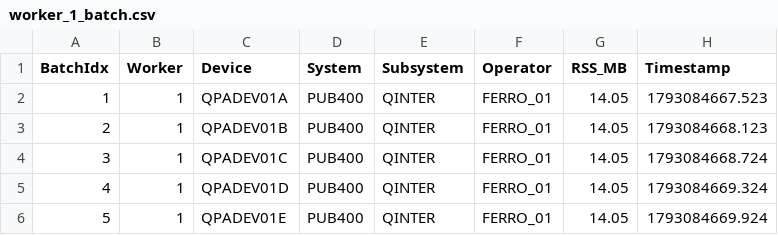
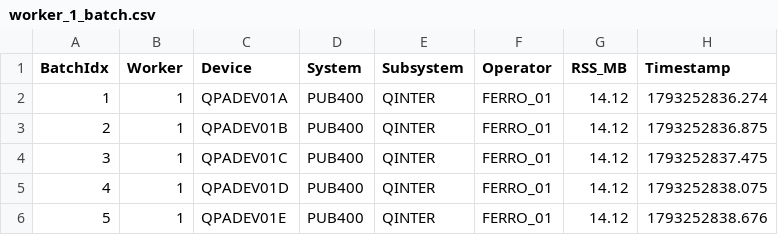
Before and after one commit to Praveen-1308/ferro-os, a CSV file: tools/as400_batch_output/worker_1_batch.csv, drawn as a sheet.

Commit message:
chore(as400): update verified parallel batch execution outputs and html terminal transcripts

```diff
--- a/tools/as400_batch_output/worker_1_batch.csv
+++ b/tools/as400_batch_output/worker_1_batch.csv
@@ -1,6 +1,6 @@
 BatchIdx,Worker,Device,System,Subsystem,Operator,RSS_MB,Timestamp
-1,1,QPADEV01A,PUB400,QINTER,FERRO_01,14.05,1793084667.523
-2,1,QPADEV01B,PUB400,QINTER,FERRO_01,14.05,1793084668.123
-3,1,QPADEV01C,PUB400,QINTER,FERRO_01,14.05,1793084668.724
-4,1,QPADEV01D,PUB400,QINTER,FERRO_01,14.05,1793084669.324
-5,1,QPADEV01E,PUB400,QINTER,FERRO_01,14.05,1793084669.924
+1,1,QPADEV01A,PUB400,QINTER,FERRO_01,14.12,1793252836.274
+2,1,QPADEV01B,PUB400,QINTER,FERRO_01,14.12,1793252836.875
+3,1,QPADEV01C,PUB400,QINTER,FERRO_01,14.12,1793252837.475
+4,1,QPADEV01D,PUB400,QINTER,FERRO_01,14.12,1793252838.075
+5,1,QPADEV01E,PUB400,QINTER,FERRO_01,14.12,1793252838.676
```
Also changed, not shown: tools/as400_batch_output/worker_2_batch.csv, 6 other files.
